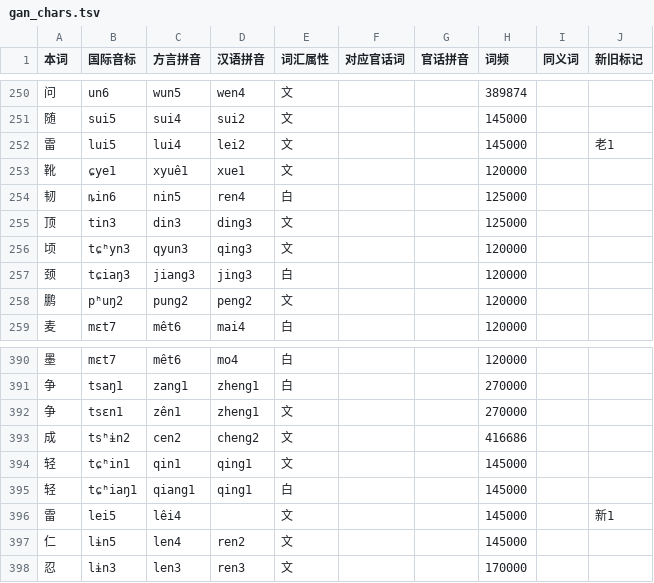
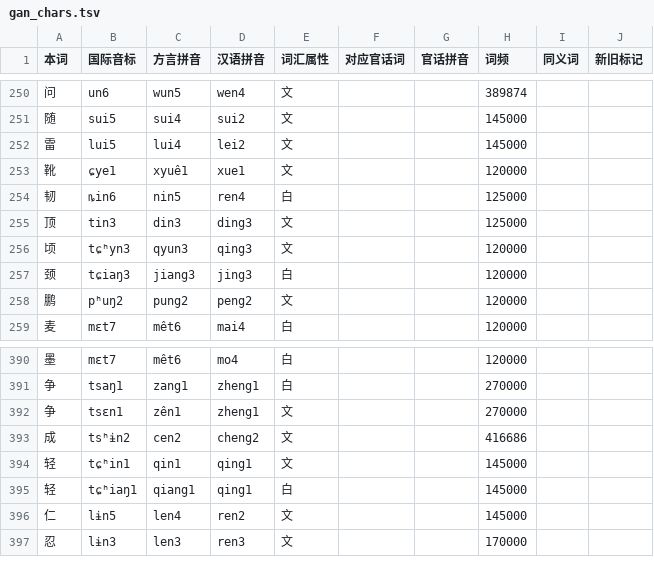
Before and after one commit to BrianIZKom1911/GonnyuGeneralIME, a TSV file: resources/regions/lancong/dictionaries/gan_chars.tsv, drawn as a sheet; only a part is shown, gaps mark what is left out.

```diff
--- a/resources/regions/lancong/dictionaries/gan_chars.tsv
+++ b/resources/regions/lancong/dictionaries/gan_chars.tsv
@@ -251,3 +251,3 @@
 随	sui5	sui4	sui2	文			145000		
-雷	lui5	lui4	lei2	文			145000		老1
+雷	lui5	lui4	lei2	文			145000		
 靴	ɕye1	xyuê1	xue1	文			120000		
@@ -395,3 +395,2 @@
 轻	tɕʰiaŋ1	qiang1	qing1	白			145000		
-雷	lei5	lêi4		文			145000		新1
 仁	lɨn5	len4	ren2	文			145000		
```
Also changed, not shown: resources/regions/lancong/dictionaries/chars.tsv, 1 other file.
